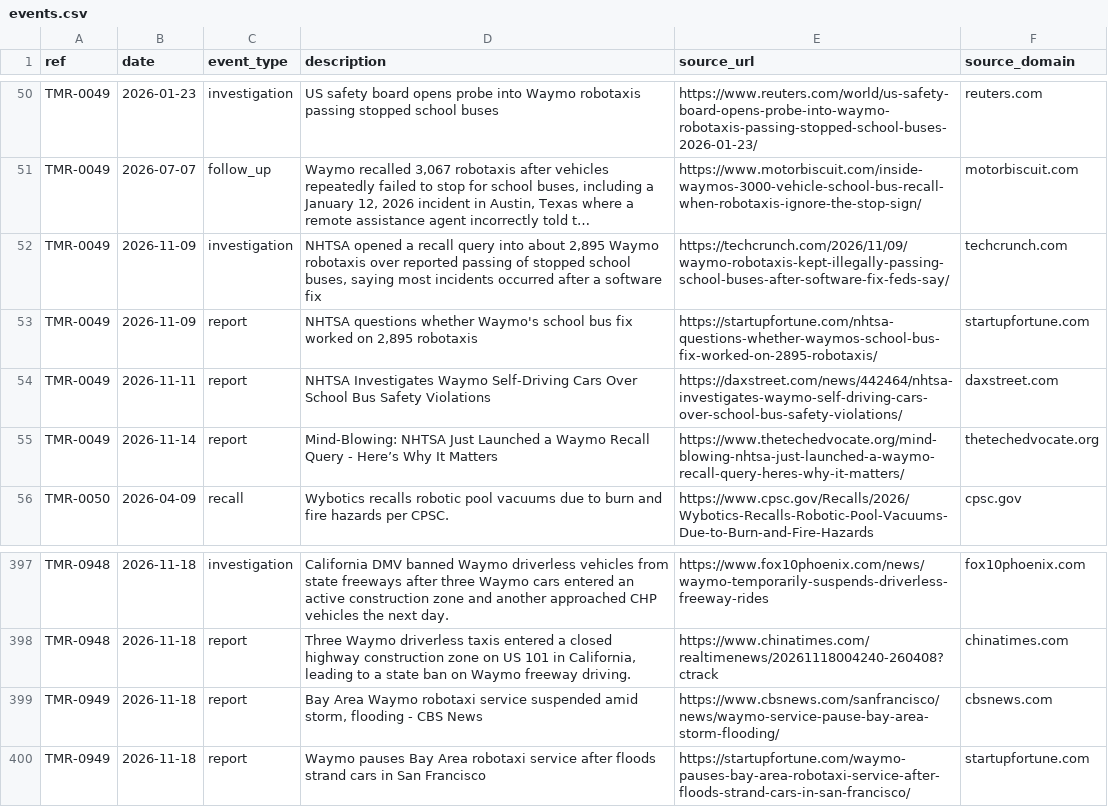
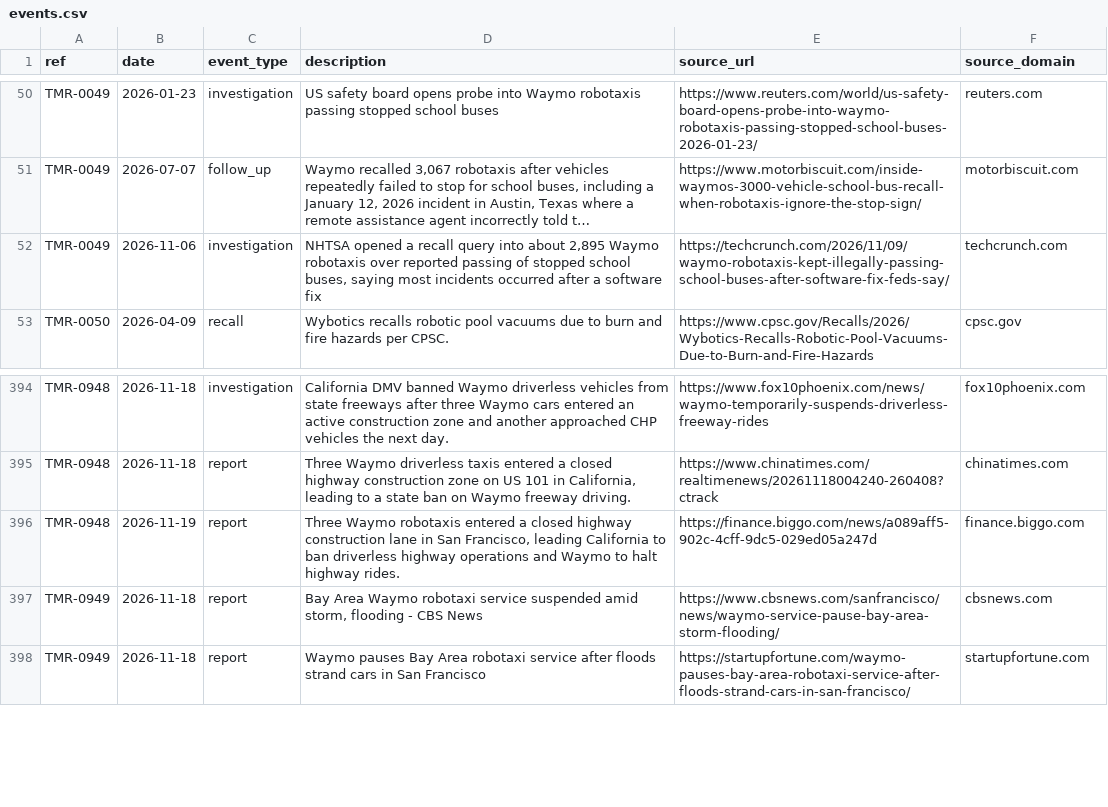
Before and after one commit to vzolot/machine-record-data, a CSV file: data/events.csv, drawn as a sheet; only a part is shown, gaps mark what is left out; long unchanged cells end in …; removed rows and columns are numbered as before the commit, all else as after; the diff names each change by its address in the sheet, - before the commit and + after, or states it on an @@ line.

Commit message:
Data refresh 2026-11-20

```diff
--- a/data/events.csv
+++ b/data/events.csv
-B52 (date): 2026-11-09
+B52 (date): 2026-11-06
-row 53: TMR-0049 | 2026-11-09 | report | NHTSA questions whether Waymo's school bus fix worked on 2,895 robotaxis | https://startupfortune.com/nhtsa-questions-whether-waymos-school-bus-fix-worked-on-2895-robotaxis/ | startupfortune.com
-row 54: TMR-0049 | 2026-11-11 | report | NHTSA Investigates Waymo Self-Driving Cars Over School Bus Safety Violations | https://daxstreet.com/news/442464/nhtsa-investigates-waymo-self-driving-cars-over-school-bus-safety-violations/ | daxstreet.com
-row 55: TMR-0049 | 2026-11-14 | report | Mind-Blowing: NHTSA Just Launched a Waymo Recall Query - Here’s Why It Matters | https://www.thetechedvocate.org/mind-blowing-nhtsa-just-launched-a-waymo-recall-query-heres-why-it-matters/ | thetechedvocate.org
+row 396: TMR-0948 | 2026-11-19 | report | Three Waymo robotaxis entered a closed highway construction lane in San Francisco, leading California to ban driverless highway operations and Waymo to halt highway rides. | https://finance.biggo.com/news/a089aff5-902c-4cff-9dc5-029ed05a247d | finance.biggo.com
```
Also changed, not shown: data/cases.csv, 2 other files.
